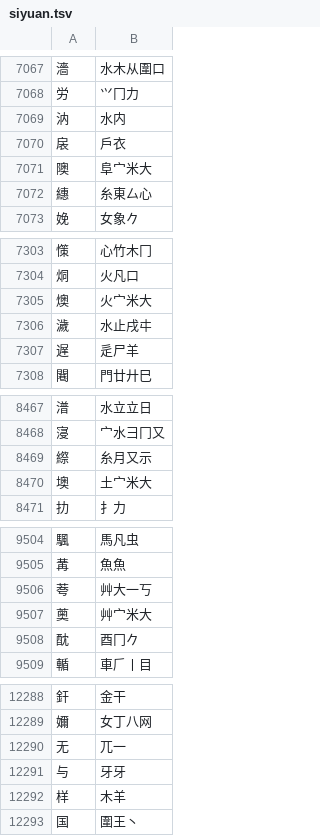
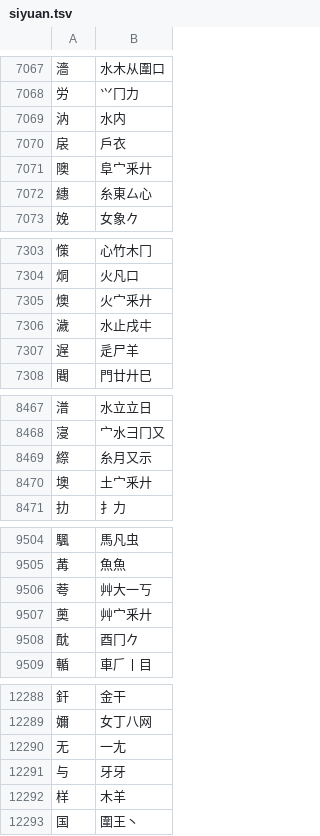
Before and after one commit to chenlin014/youxiong, a TSV file: jz-scheme/siyuan/siyuan.tsv, drawn as a sheet; only a part is shown, gaps mark what is left out; the diff covers the shown part only.

```diff
--- a/jz-scheme/siyuan/siyuan.tsv
+++ b/jz-scheme/siyuan/siyuan.tsv
@@ -7070,3 +7070,3 @@
 扆	戶衣
-隩	阜宀米大
+隩	阜宀釆廾
 繐	糸東厶心
@@ -7304,3 +7304,3 @@
 烔	火凡口
-燠	火宀米大
+燠	火宀釆廾
 濊	水止戌㐄
@@ -8469,3 +8469,3 @@
 縩	糸月又示
-墺	土宀米大
+墺	土宀釆廾
 扐	扌力
@@ -9506,3 +9506,3 @@
 荂	艸大一丂
-薁	艸宀米大
+薁	艸宀釆廾
 酖	酉冂𠂊
@@ -12289,3 +12289,3 @@
 嬭	女丁八网
-无	兀一
+无	一尢
 与	牙牙
```
Also changed, not shown: 16 edited cells elsewhere in this file.
